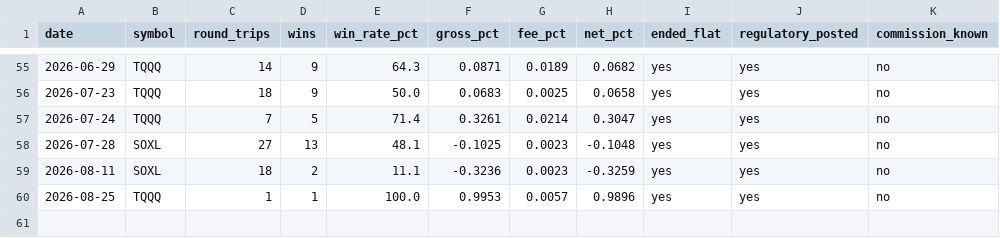
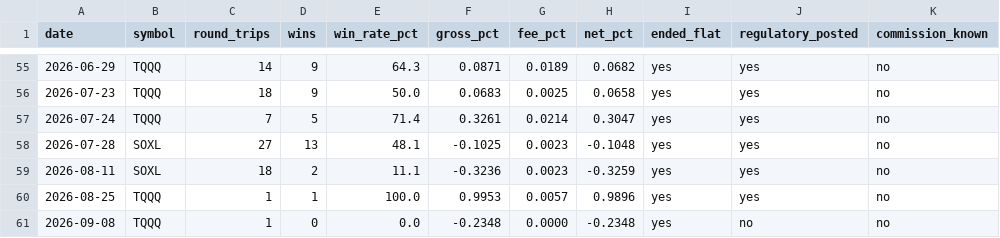
Before and after one commit to tenex-lab/auto_trading, a CSV file: registry/live_daily.csv, drawn as a sheet; only a part is shown, gaps mark what is left out.

```diff
--- a/registry/live_daily.csv
+++ b/registry/live_daily.csv
@@ -60 +60,2 @@ date,symbol,round_trips,wins,win_rate_pct,gross_pct,fee_pct,net_pct,ended_flat,r
 2026-08-25,TQQQ,1,1,100.0,0.9953,0.0057,0.9896,yes,yes,no
+2026-09-08,TQQQ,1,0,0.0,-0.2348,0.0000,-0.2348,yes,no,no
```
Also changed, not shown: 2 other files.
